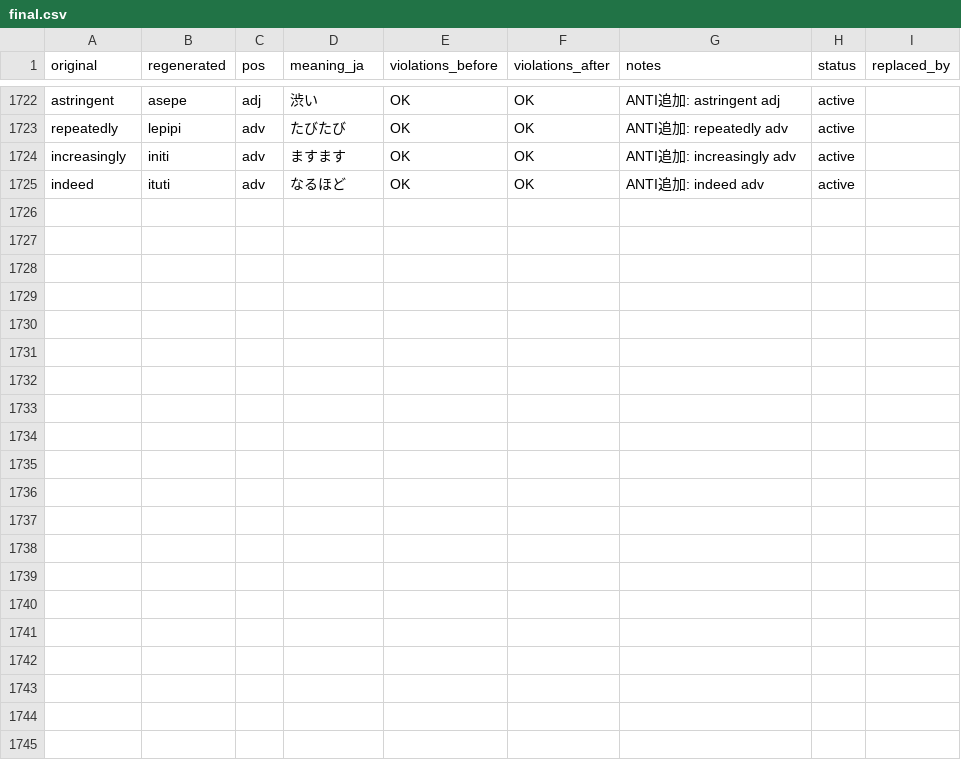
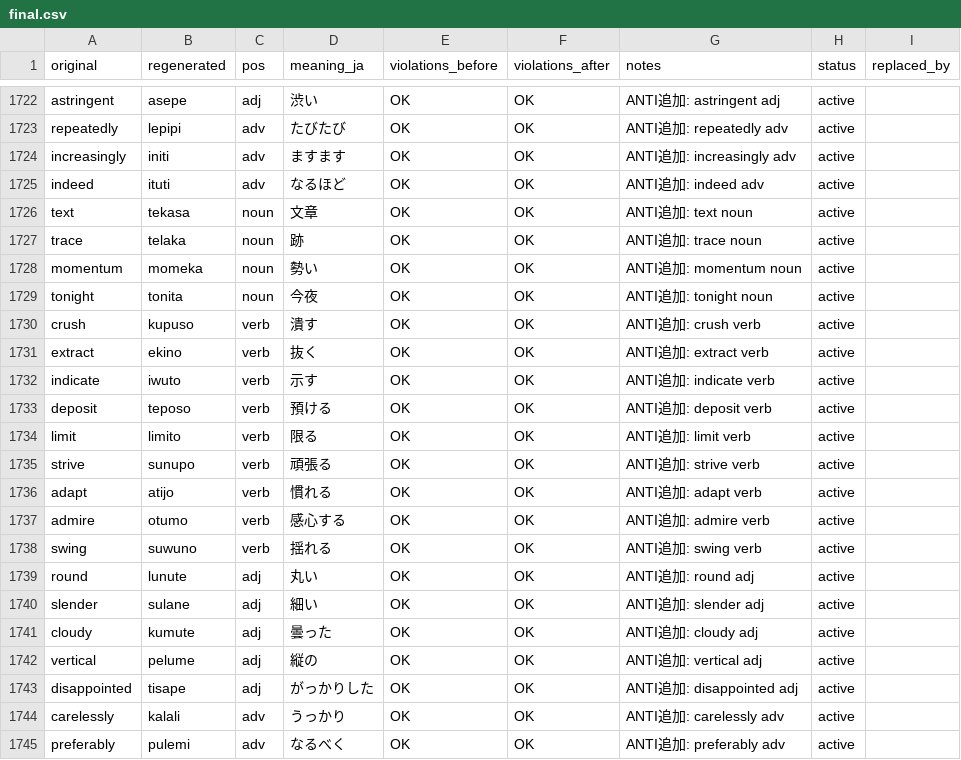
Before and after one commit to kohga1220-stack/logi, a CSV file: dictionary/final.csv, drawn as a sheet; only a part is shown, gaps mark what is left out; the diff names each change by its address in the sheet, - before the commit and + after, or states it on an @@ line.

Commit message:
内容語20語の追加（国語研教育基本語彙・第3弾）
- 名詞4・動詞9・形容詞5・副詞2。意味の重なり（部分一致）と英語の重なり（別名を含む、同じ品詞）を事前に確認
- coin_words.py で造語。全語で既存語との編集距離2以上
- 辞書 1,744語（active 1,711語）

Co-authored-by: Google Antigravity <antigravity@google.com>

```diff
--- a/dictionary/final.csv
+++ b/dictionary/final.csv
+row 1726: text | tekasa | noun | 文章 | OK | OK | ANTI追加: text noun | active
+row 1727: trace | telaka | noun | 跡 | OK | OK | ANTI追加: trace noun | active
+row 1728: momentum | momeka | noun | 勢い | OK | OK | ANTI追加: momentum noun | active
+row 1729: tonight | tonita | noun | 今夜 | OK | OK | ANTI追加: tonight noun | active
+row 1730: crush | kupuso | verb | 潰す | OK | OK | ANTI追加: crush verb | active
+row 1731: extract | ekino | verb | 抜く | OK | OK | ANTI追加: extract verb | active
+row 1732: indicate | iwuto | verb | 示す | OK | OK | ANTI追加: indicate verb | active
+row 1733: deposit | teposo | verb | 預ける | OK | OK | ANTI追加: deposit verb | active
+row 1734: limit | limito | verb | 限る | OK | OK | ANTI追加: limit verb | active
+row 1735: strive | sunupo | verb | 頑張る | OK | OK | ANTI追加: strive verb | active
+row 1736: adapt | atijo | verb | 慣れる | OK | OK | ANTI追加: adapt verb | active
+row 1737: admire | otumo | verb | 感心する | OK | OK | ANTI追加: admire verb | active
+row 1738: swing | suwuno | verb | 揺れる | OK | OK | ANTI追加: swing verb | active
+row 1739: round | lunute | adj | 丸い | OK | OK | ANTI追加: round adj | active
+row 1740: slender | sulane | adj | 細い | OK | OK | ANTI追加: slender adj | active
+row 1741: cloudy | kumute | adj | 曇った | OK | OK | ANTI追加: cloudy adj | active
+row 1742: vertical | pelume | adj | 縦の | OK | OK | ANTI追加: vertical adj | active
+row 1743: disappointed | tisape | adj | がっかりした | OK | OK | ANTI追加: disappointed adj | active
+row 1744: carelessly | kalali | adv | うっかり | OK | OK | ANTI追加: carelessly adv | active
+row 1745: preferably | pulemi | adv | なるべく | OK | OK | ANTI追加: preferably adv | active
```
Also changed, not shown: dictionary/anti_additions.csv, dictionary/glossary_en.csv, 7 other files.
